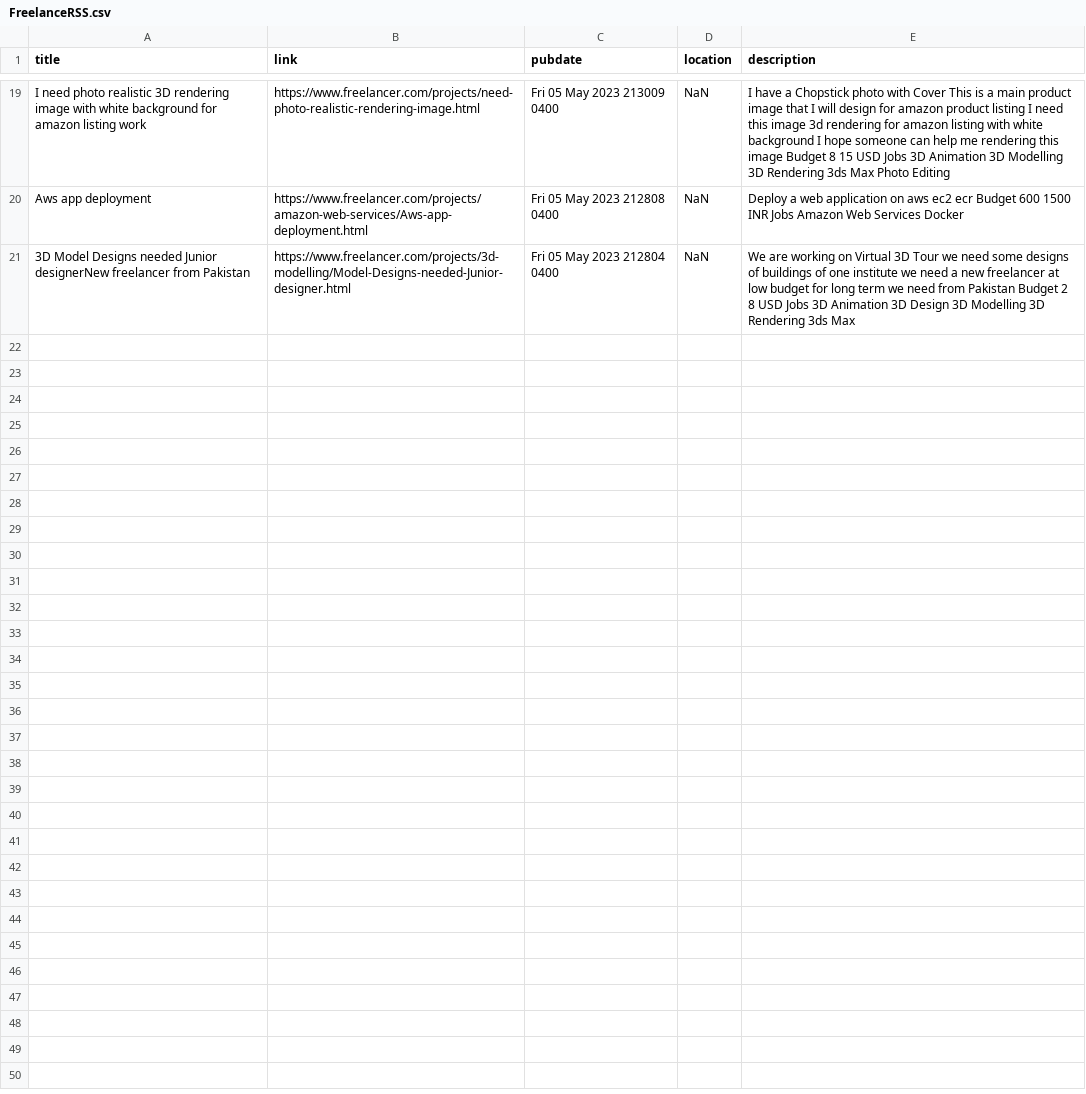
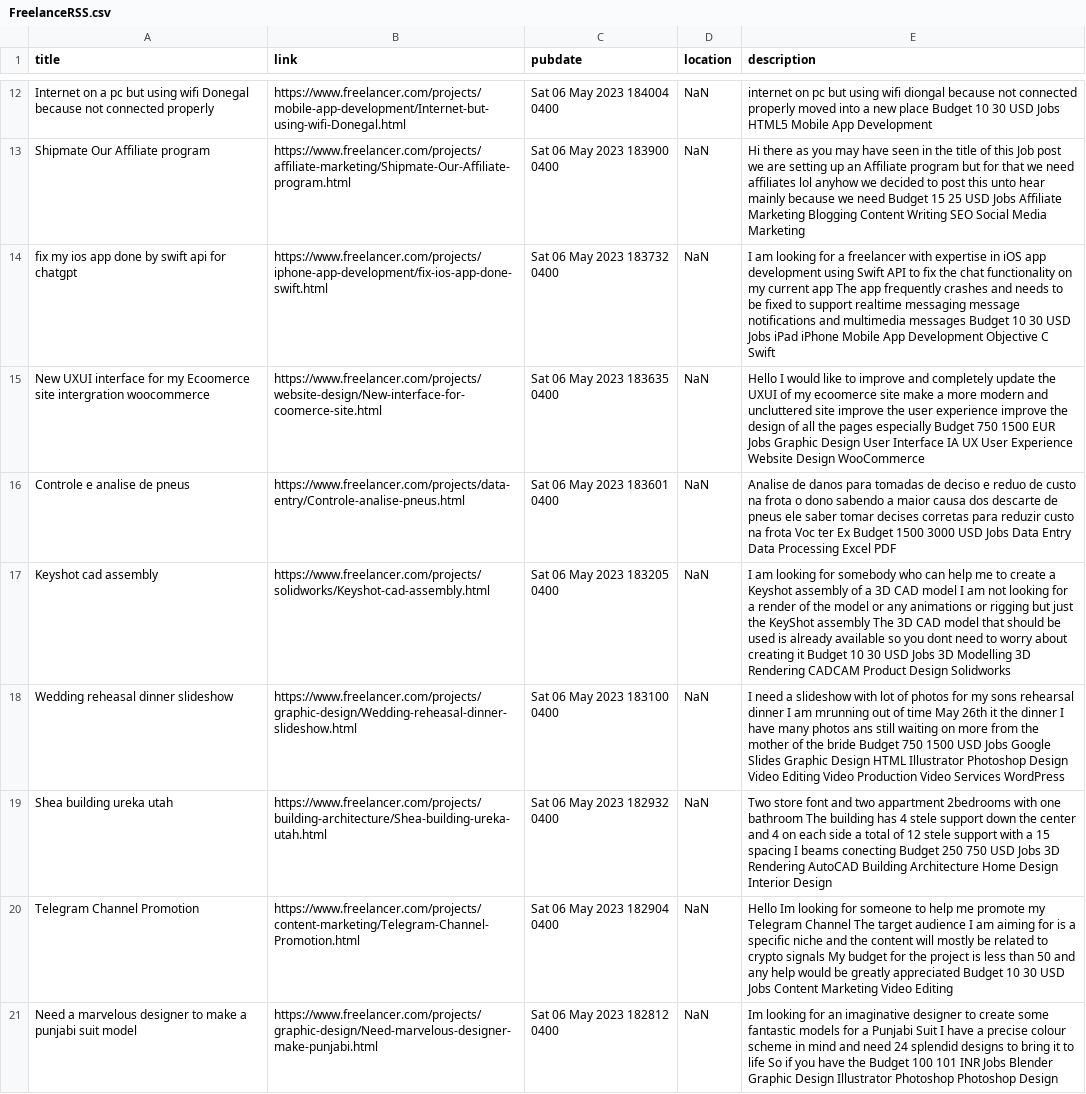
Before and after one commit to 0JCRG0/Crawler-remote-jobs, a CSV file: OUTPUTS/FreelanceRSS.csv, drawn as a sheet; only a part is shown, gaps mark what is left out; addresses are those after the commit; the diff covers the shown part only; the diff names each change by its address in the sheet, - before the commit and + after, or states it on an @@ line.

```diff
--- a/OUTPUTS/FreelanceRSS.csv
+++ b/OUTPUTS/FreelanceRSS.csv
-A12 (title): I need photo realistic 3D rendering image with white background for amazon listing work
+A12 (title): Internet on a pc but using wifi Donegal because not connected properly
-B12 (link): https://www.freelancer.com/projects/need-photo-realistic-rendering-image.html
+B12 (link): https://www.freelancer.com/projects/mobile-app-development/Internet-but-using-wifi-Donegal.html
-C12 (pubdate): Fri 05 May 2023 213009 0400
+C12 (pubdate): Sat 06 May 2023 184004 0400
-E12 (description): I have a Chopstick photo with Cover This is a main product image that I will design for amazon product listing I need this image 3d rendering for amazon listing with white background I hope someone can help me rendering this image Budget 8 15 USD Jobs 3D Animation 3D Modelling 3D Rendering 3ds Max Photo Editing
+E12 (description): internet on pc but using wifi diongal because not connected properly moved into a new place Budget 10 30 USD Jobs HTML5 Mobile App Development
+row 13: Shipmate Our Affiliate program | https://www.freelancer.com/projects/affiliate-marketing/Shipmate-Our-Affiliate-program.html | Sat 06 May 2023 183900 0400 | NaN | Hi there as you may have seen in the title of this Job post we are setting up an Affiliate program but for that we need affiliates lol anyhow we decided to post this unto hear mainly because we need Budget 15 25 USD Jobs Affiliate Marketing Blogging Content Writing SEO Social Media Marketing
+row 14: fix my ios app done by swift api for chatgpt | https://www.freelancer.com/projects/iphone-app-development/fix-ios-app-done-swift.html | Sat 06 May 2023 183732 0400 | NaN | I am looking for a freelancer with expertise in iOS app development using Swift API to fix the chat functionality on my current app The app frequently crashes and needs to be fixed to support realtime messaging message notifications and multimedia messages Budget 10 30 USD Jobs iPad iPhone Mobile App Development Objective C Swift
+row 15: New UXUI interface for my Ecoomerce site intergration woocommerce | https://www.freelancer.com/projects/website-design/New-interface-for-coomerce-site.html | Sat 06 May 2023 183635 0400 | NaN | Hello I would like to improve and completely update the UXUI of my ecoomerce site make a more modern and uncluttered site improve the user experience improve the design of all the pages especially Budget 750 1500 EUR Jobs Graphic Design User Interface IA UX User Experience Website Design WooCommerce
+row 16: Controle e analise de pneus | https://www.freelancer.com/projects/data-entry/Controle-analise-pneus.html | Sat 06 May 2023 183601 0400 | NaN | Analise de danos para tomadas de deciso e reduo de custo na frota o dono sabendo a maior causa dos descarte de pneus ele saber tomar decises corretas para reduzir custo na frota Voc ter Ex Budget 1500 3000 USD Jobs Data Entry Data Processing Excel PDF
-A17 (title): Aws app deployment
+A17 (title): Keyshot cad assembly
-B17 (link): https://www.freelancer.com/projects/amazon-web-services/Aws-app-deployment.html
+B17 (link): https://www.freelancer.com/projects/solidworks/Keyshot-cad-assembly.html
-C17 (pubdate): Fri 05 May 2023 212808 0400
+C17 (pubdate): Sat 06 May 2023 183205 0400
-E17 (description): Deploy a web application on aws ec2 ecr Budget 600 1500 INR Jobs Amazon Web Services Docker
+E17 (description): I am looking for somebody who can help me to create a Keyshot assembly of a 3D CAD model I am not looking for a render of the model or any animations or rigging but just the KeyShot assembly The 3D CAD model that should be used is already available so you dont need to worry about creating it Budget 10 30 USD Jobs 3D Modelling 3D Rendering CADCAM Product Design Solidworks
+row 18: Wedding reheasal dinner slideshow | https://www.freelancer.com/projects/graphic-design/Wedding-reheasal-dinner-slideshow.html | Sat 06 May 2023 183100 0400 | NaN | I need a slideshow with lot of photos for my sons rehearsal dinner I am mrunning out of time May 26th it the dinner I have many photos ans still waiting on more from the mother of the bride Budget 750 1500 USD Jobs Google Slides Graphic Design HTML Illustrator Photoshop Design Video Editing Video Production Video Services WordPress
+row 19: Shea building ureka utah | https://www.freelancer.com/projects/building-architecture/Shea-building-ureka-utah.html | Sat 06 May 2023 182932 0400 | NaN | Two store font and two appartment 2bedrooms with one bathroom The building has 4 stele support down the center and 4 on each side a total of 12 stele support with a 15 spacing I beams conecting Budget 250 750 USD Jobs 3D Rendering AutoCAD Building Architecture Home Design Interior Design
+row 20: Telegram Channel Promotion | https://www.freelancer.com/projects/content-marketing/Telegram-Channel-Promotion.html | Sat 06 May 2023 182904 0400 | NaN | Hello Im looking for someone to help me promote my Telegram Channel The target audience I am aiming for is a specific niche and the content will mostly be related to crypto signals My budget for the project is less than 50 and any help would be greatly appreciated Budget 10 30 USD Jobs Content Marketing Video Editing
-A21 (title): 3D Model Designs needed Junior designerNew freelancer from Pakistan
+A21 (title): Need a marvelous designer to make a punjabi suit model
-B21 (link): https://www.freelancer.com/projects/3d-modelling/Model-Designs-needed-Junior-designer.html
+B21 (link): https://www.freelancer.com/projects/graphic-design/Need-marvelous-designer-make-punjabi.html
-C21 (pubdate): Fri 05 May 2023 212804 0400
+C21 (pubdate): Sat 06 May 2023 182812 0400
-E21 (description): We are working on Virtual 3D Tour we need some designs of buildings of one institute we need a new freelancer at low budget for long term we need from Pakistan Budget 2 8 USD Jobs 3D Animation 3D Design 3D Modelling 3D Rendering 3ds Max
+E21 (description): Im looking for an imaginative designer to create some fantastic models for a Punjabi Suit I have a precise colour scheme in mind and need 24 splendid designs to bring it to life So if you have the Budget 100 101 INR Jobs Blender Graphic Design Illustrator Photoshop Photoshop Design
```
Also changed, not shown: 6 added rows, 13 removed rows and 16 edited cells elsewhere in this file, OUTPUTS/INDEED_MX.csv, OUTPUTS/post-pipeline-Sel_All.csv, 11 other files.
